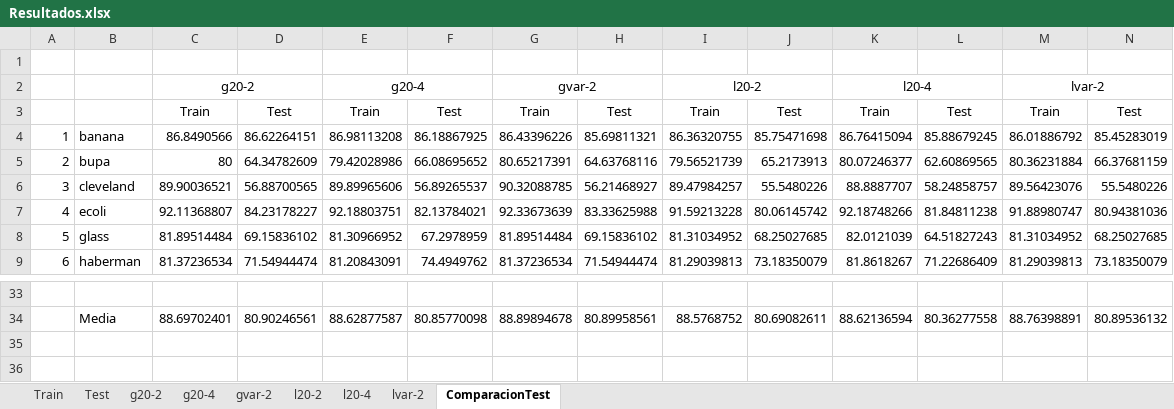
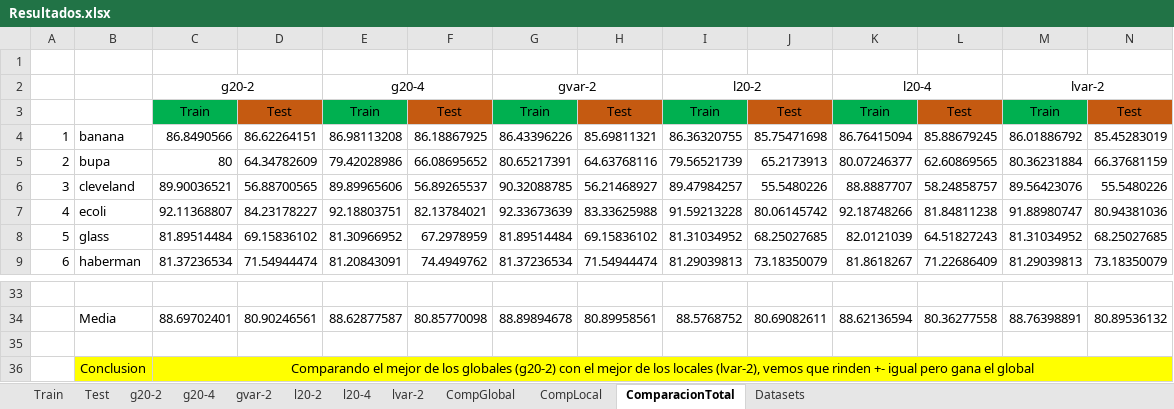
Before and after one commit to Tiburtzio/TFG, an Excel workbook: Resultados/Resultados.xlsx, sheet ComparacionTotal, drawn as a sheet; only a part is shown, gaps mark what is left out; values as stored, in another font and other column widths than the file's, no borders; conditional formats not drawn; the diff names each change by its address in the sheet, - before the commit and + after, or states it on an @@ line.

```diff
--- a/Resultados/Resultados.xlsx (sheet ComparacionTotal)
+++ b/Resultados/Resultados.xlsx (sheet ComparacionTotal)
-sheet tab: ComparacionTest
+sheet tab: ComparacionTotal
+sheet tab: CompGlobal
+sheet tab: CompLocal
+sheet tab: Datasets
-C3 fill: none
+C3 fill: #00B050
-D3 fill: none
+D3 fill: #C55A11
-E3 fill: none
+E3 fill: #00B050
-F3 fill: none
+F3 fill: #C55A11
-G3 fill: none
+G3 fill: #00B050
-H3 fill: none
+H3 fill: #C55A11
-I3 fill: none
+I3 fill: #00B050
-J3 fill: none
+J3 fill: #C55A11
-K3 fill: none
+K3 fill: #00B050
-L3 fill: none
+L3 fill: #C55A11
-M3 fill: none
+M3 fill: #00B050
-N3 fill: none
+N3 fill: #C55A11
+row 35: (empty)
+row 36:  | Conclusion | Comparando el mejor de los globales (g20-2) con el mejor de los locales (lvar-2), vemos que rinden +- igual pero gana el global
```
Also changed, not shown: sheet Test.
